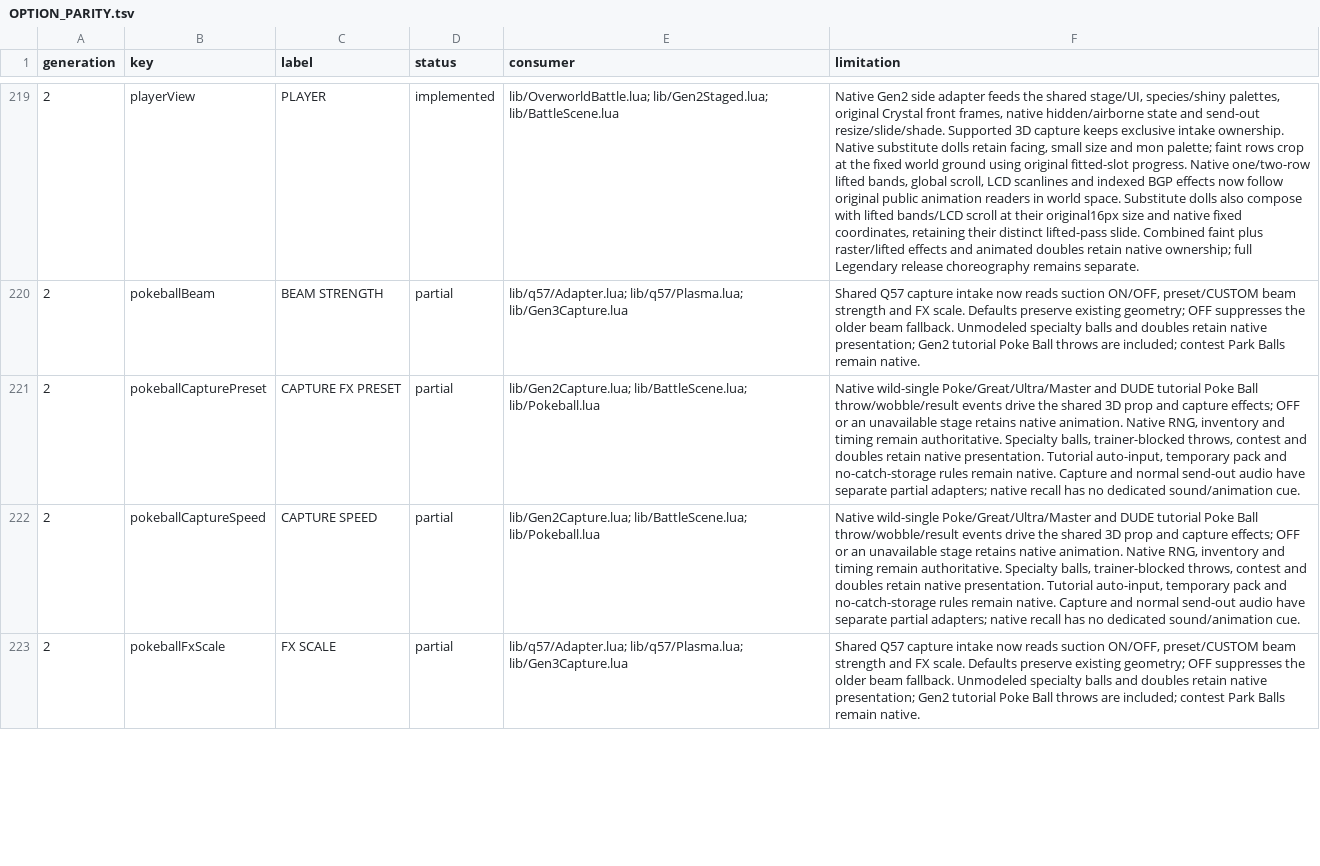
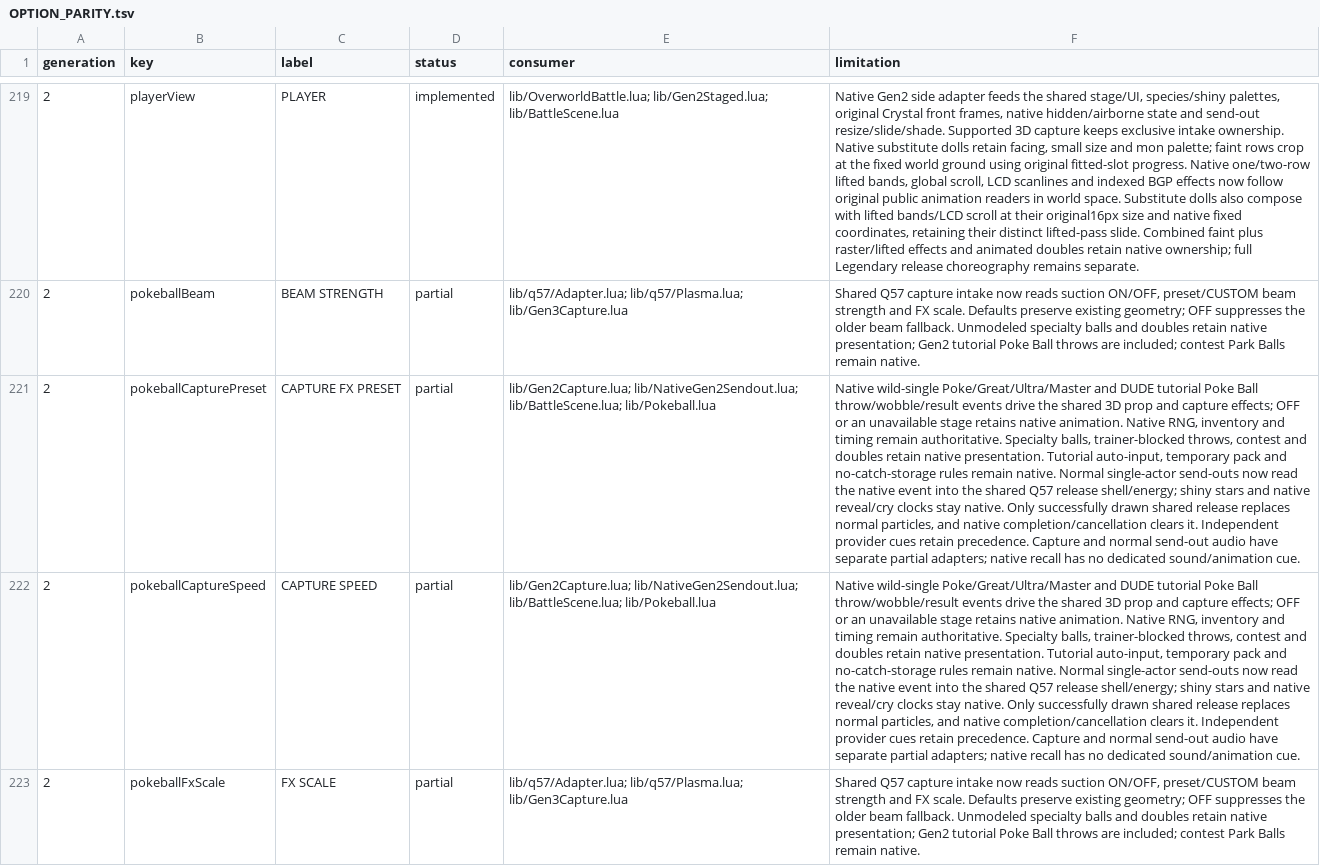
Before and after one commit to notquiteog/DramaticShapeVoxelMod, a TSV file: docs/OPTION_PARITY.tsv, drawn as a sheet; only a part is shown, gaps mark what is left out; the diff covers the shown part only; the diff names each change by its address in the sheet, - before the commit and + after, or states it on an @@ line.

Commit message:
Drive GSC Legendary release from native send-out events

```diff
--- a/docs/OPTION_PARITY.tsv
+++ b/docs/OPTION_PARITY.tsv
-E221:E222 (consumer): lib/Gen2Capture.lua; lib/BattleScene.lua; lib/Pokeball.lua
+E221:E222 (consumer): lib/Gen2Capture.lua; lib/NativeGen2Sendout.lua; lib/BattleScene.lua; lib/Pokeball.lua
-F221:F222 (limitation): …remain native. Capture and…
+F221:F222 (limitation): …remain native. Normal single-actor send-outs now read the native event into the shared Q57 release shell/energy; shiny stars and native reveal/cry clocks stay native. Only successfully drawn shared release replaces normal particles, and native completion/cancellation clears it. Independent provider cues retain precedence. Capture and…
```
Also changed, not shown: 8 edited cells elsewhere in this file, 9 other files.
